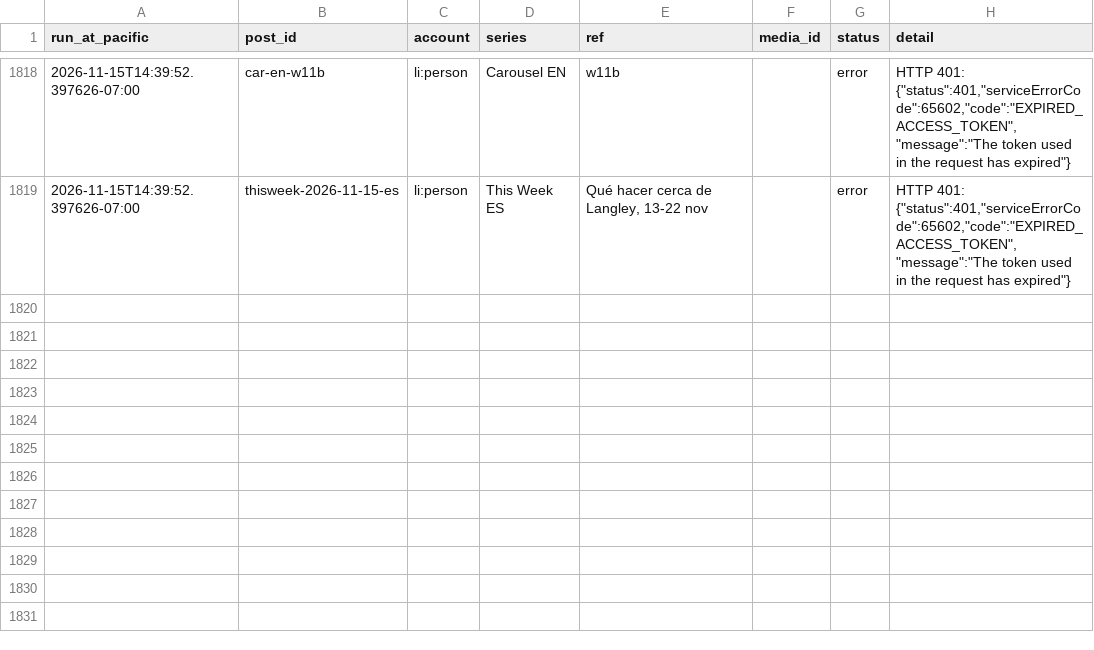
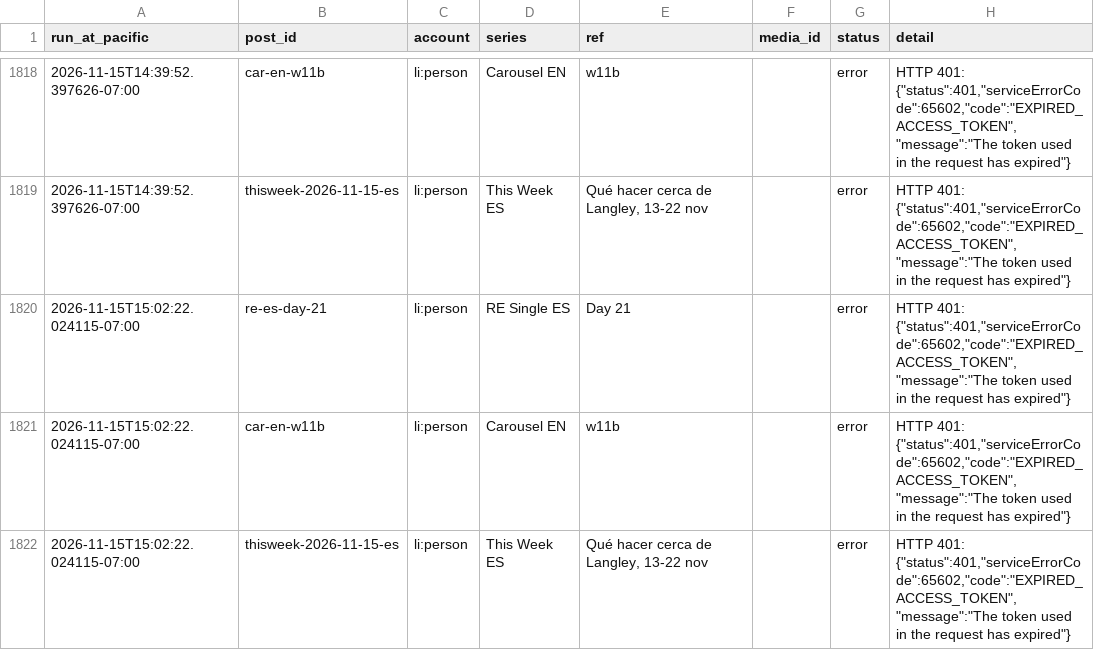
Before and after one commit to ramongtzl/ramon-social-assets, a CSV file: post-log.csv, drawn as a sheet; only a part is shown, gaps mark what is left out; the diff names each change by its address in the sheet, - before the commit and + after, or states it on an @@ line.

```diff
--- a/post-log.csv
+++ b/post-log.csv
+row 1820: 2026-11-15T15:02:22.024115-07:00 | re-es-day-21 | li:person | RE Single ES | Day 21 |  | error | HTTP 401: {"status":401,"serviceErrorCode":65602,"code":"EXPIRED_ACCESS_TOKEN","message":"The token used in the request has expired"}
+row 1821: 2026-11-15T15:02:22.024115-07:00 | car-en-w11b | li:person | Carousel EN | w11b |  | error | HTTP 401: {"status":401,"serviceErrorCode":65602,"code":"EXPIRED_ACCESS_TOKEN","message":"The token used in the request has expired"}
+row 1822: 2026-11-15T15:02:22.024115-07:00 | thisweek-2026-11-15-es | li:person | This Week ES | Qué hacer cerca de Langley, 13-22 nov |  | error | HTTP 401: {"status":401,"serviceErrorCode":65602,"code":"EXPIRED_ACCESS_TOKEN","message":"The token used in the request has expired"}
```
